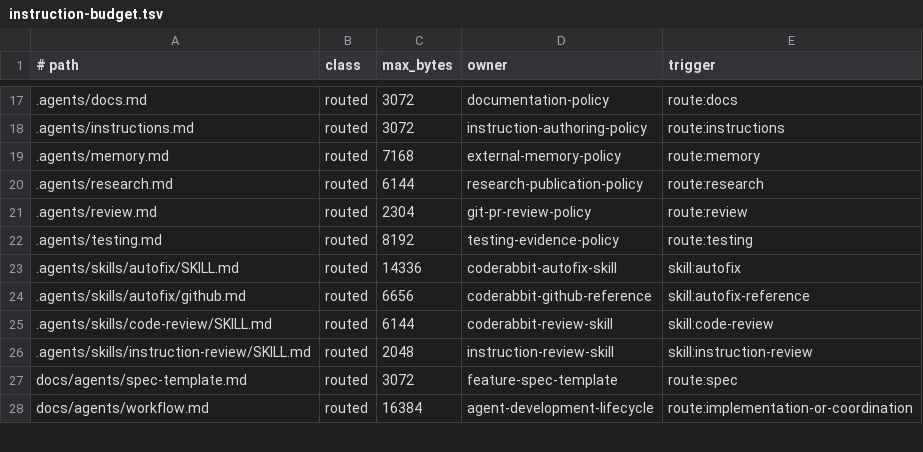
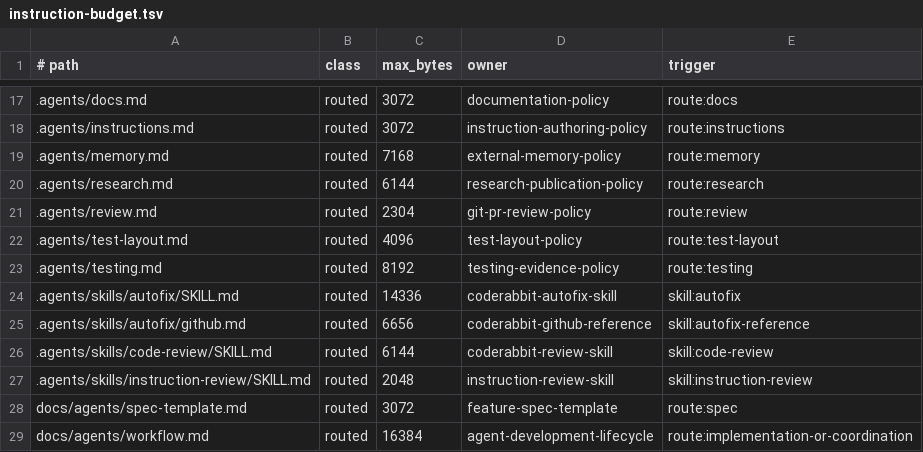
Before and after one commit to gyldlab/keld, a TSV file: .agents/instruction-budget.tsv, drawn as a sheet; only a part is shown, gaps mark what is left out; the diff names each change by its address in the sheet, - before the commit and + after, or states it on an @@ line.

Commit message:
test(host): separate Linux acceptance by contract ownership (#292)
* test(host): separate Linux staging fixtures and native observers

* test(host): isolate Linux ordered lifecycle and relaunch scenario

* test(host): isolate Linux generation recovery scenario

* test(host): isolate Linux CLI and host death scenarios

* test(host): guard exact helper selection and route layout policy

```diff
--- a/.agents/instruction-budget.tsv
+++ b/.agents/instruction-budget.tsv
+row 22: .agents/test-layout.md | routed | 4096 | test-layout-policy | route:test-layout
```
Also changed, not shown: 16 other files.
